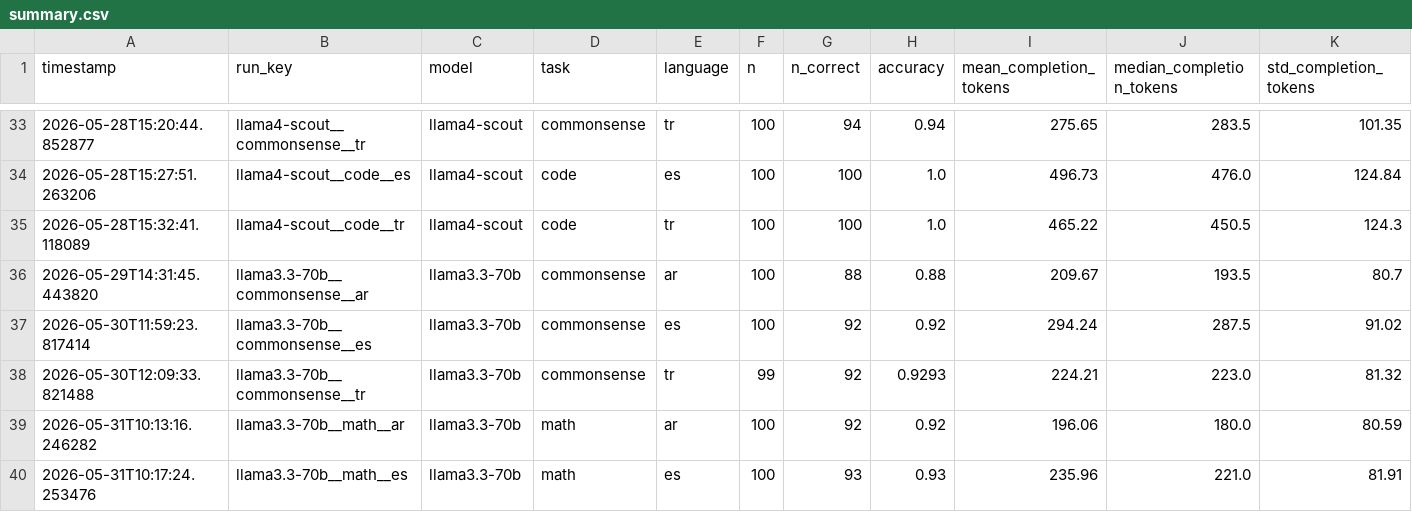
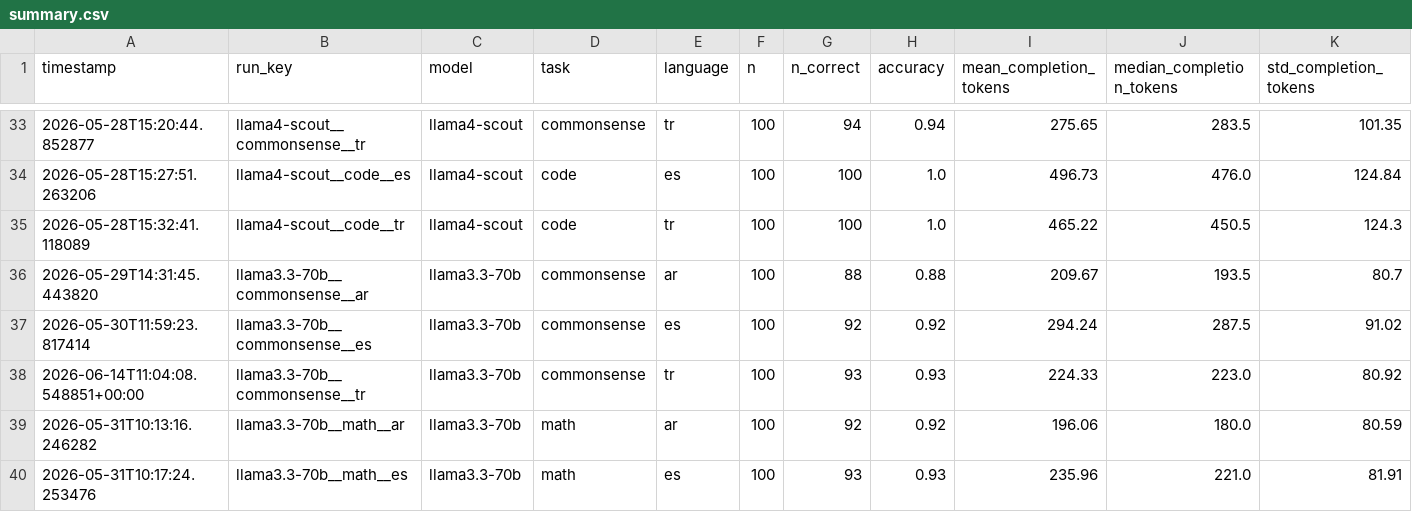
Before and after one commit to MrAyushBajpai/multilang-token-efficiency, a CSV file: results/summary.csv, drawn as a sheet; only a part is shown, gaps mark what is left out; removed rows and columns are numbered as before the commit, all else as after; rows hold the shown columns only; the diff names each change by its address in the sheet, - before the commit and + after, or states it on an @@ line.

Commit message:
Rerun some missing tasks

```diff
--- a/results/summary.csv
+++ b/results/summary.csv
-row 38: 2026-05-30T12:09:33.821488 | llama3.3-70b__commonsense__tr | llama3.3-70b | commonsense | tr | 99 | 92 | 0.9293 | 224.21 | 223.0 | 81.32
+row 38: 2026-06-14T11:04:08.548851+00:00 | llama3.3-70b__commonsense__tr | llama3.3-70b | commonsense | tr | 100 | 93 | 0.93 | 224.33 | 223.0 | 80.92
```
Also changed, not shown: 3 other files.
